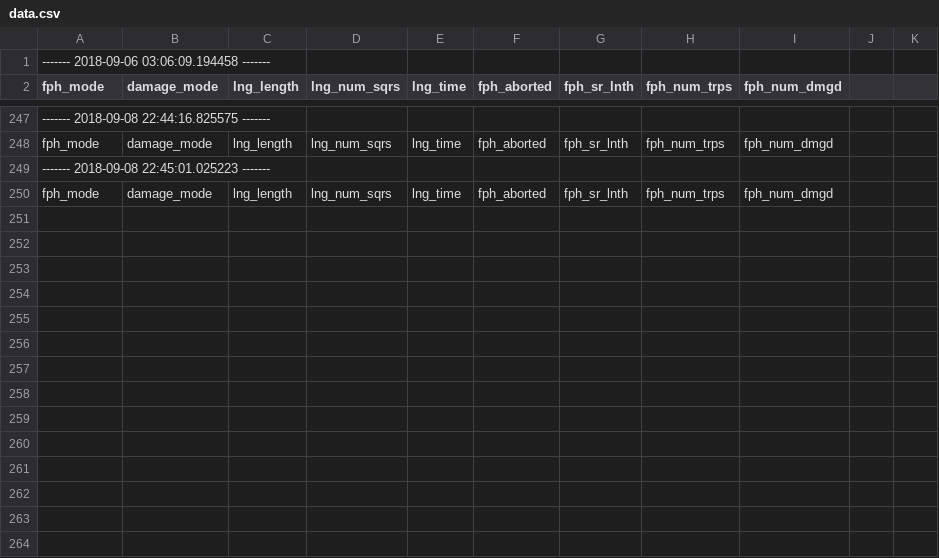
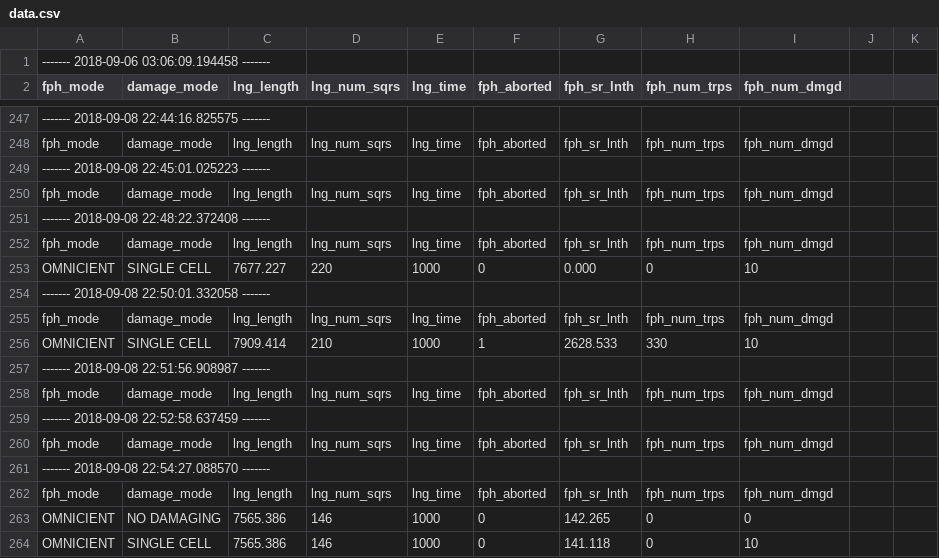
Before and after one commit to rohith2sajith/memory_model_deprecated, a CSV file: data.csv, drawn as a sheet; only a part is shown, gaps mark what is left out; the diff names each change by its address in the sheet, - before the commit and + after, or states it on an @@ line.

```diff
--- a/data.csv
+++ b/data.csv
+row 251: ------- 2018-09-08 22:48:22.372408 -------
+row 252: fph_mode | damage_mode | lng_length | lng_num_sqrs | lng_time | fph_aborted | fph_sr_lnth | fph_num_trps | fph_num_dmgd
+row 253: OMNICIENT | SINGLE CELL | 7677.227 | 220 | 1000 | 0 | 0.000 | 0 | 10
+row 254: ------- 2018-09-08 22:50:01.332058 -------
+row 255: fph_mode | damage_mode | lng_length | lng_num_sqrs | lng_time | fph_aborted | fph_sr_lnth | fph_num_trps | fph_num_dmgd
+row 256: OMNICIENT | SINGLE CELL | 7909.414 | 210 | 1000 | 1 | 2628.533 | 330 | 10
+row 257: ------- 2018-09-08 22:51:56.908987 -------
+row 258: fph_mode | damage_mode | lng_length | lng_num_sqrs | lng_time | fph_aborted | fph_sr_lnth | fph_num_trps | fph_num_dmgd
+row 259: ------- 2018-09-08 22:52:58.637459 -------
+row 260: fph_mode | damage_mode | lng_length | lng_num_sqrs | lng_time | fph_aborted | fph_sr_lnth | fph_num_trps | fph_num_dmgd
+row 261: ------- 2018-09-08 22:54:27.088570 -------
+row 262: fph_mode | damage_mode | lng_length | lng_num_sqrs | lng_time | fph_aborted | fph_sr_lnth | fph_num_trps | fph_num_dmgd
+row 263: OMNICIENT | NO DAMAGING | 7565.386 | 146 | 1000 | 0 | 142.265 | 0 | 0
+row 264: OMNICIENT | SINGLE CELL | 7565.386 | 146 | 1000 | 0 | 141.118 | 0 | 10
```
Also changed, not shown: 1 other file.
